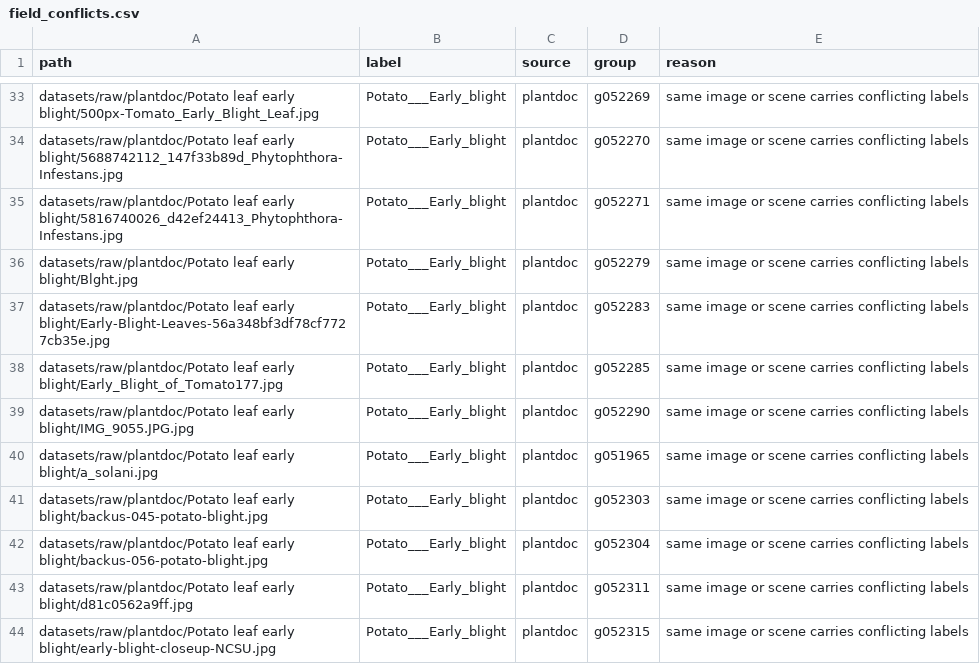
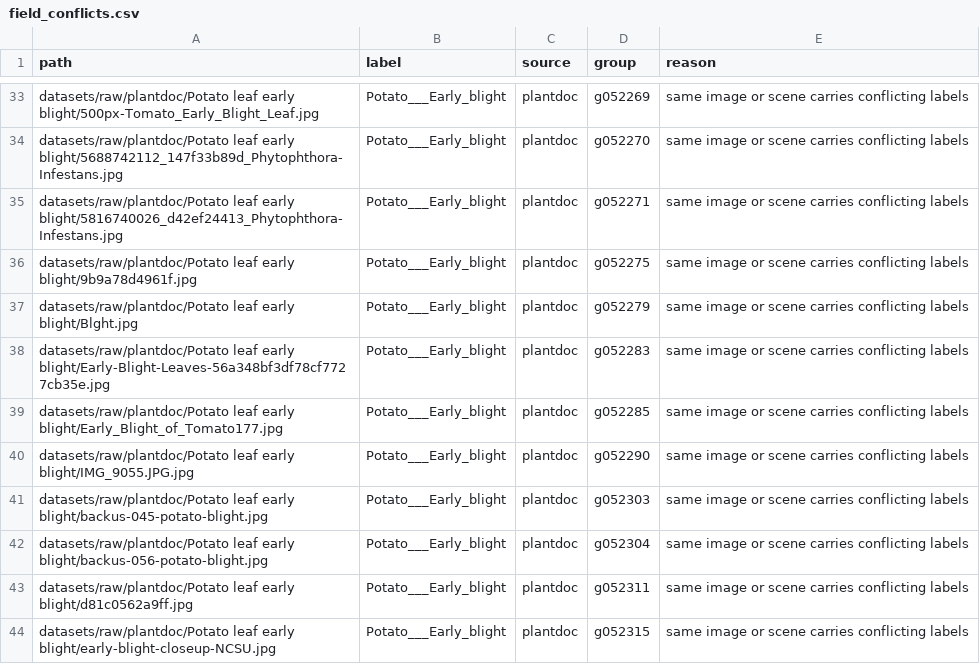
Before and after one commit to aakashksen/sprout, a CSV file: datasets/manifests/field_conflicts.csv, drawn as a sheet; only a part is shown, gaps mark what is left out; removed rows and columns are numbered as before the commit, all else as after; the diff covers the shown part only; the diff names each change by its address in the sheet, - before the commit and + after, or states it on an @@ line.

```diff
--- a/datasets/manifests/field_conflicts.csv
+++ b/datasets/manifests/field_conflicts.csv
+row 36: datasets/raw/plantdoc/Potato leaf early blight/9b9a78d4961f.jpg | Potato___Early_blight | plantdoc | g052275 | same image or scene carries conflicting labels
-row 40: datasets/raw/plantdoc/Potato leaf early blight/a_solani.jpg | Potato___Early_blight | plantdoc | g051965 | same image or scene carries conflicting labels
```
Also changed, not shown: 7 added rows, 15 removed rows and 4 edited cells elsewhere in this file, datasets/class_map.csv, datasets/manifests/field.csv, 5 other files.
